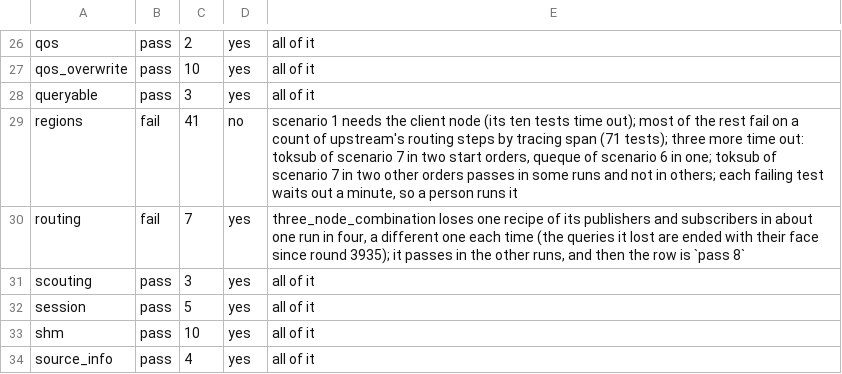
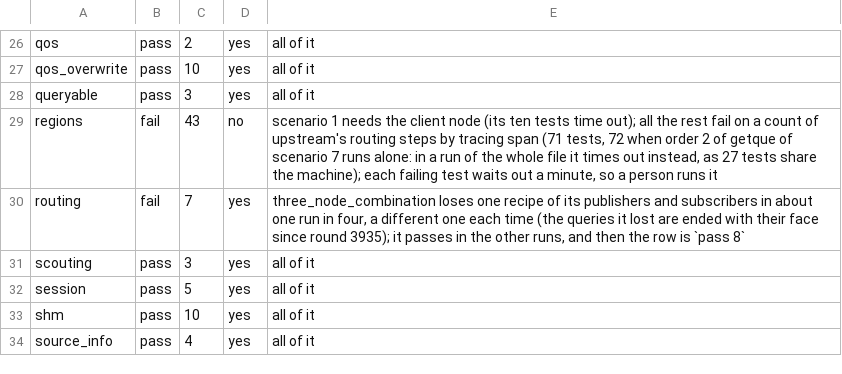
Before and after one commit to newmassrael/watching-zenoh, a TSV file: docs/z8-expected.tsv, drawn as a sheet; only a part is shown, gaps mark what is left out.

Commit message:
docs(z8): Raise the regions row to 43 after the token fixes
- Measured 44 of 126; the timeouts of toksub and queque are gone
- The rest are scenario 1 (client node) and the tracing-span counts

```diff
--- a/docs/z8-expected.tsv
+++ b/docs/z8-expected.tsv
@@ -28,3 +28,3 @@ qos_overwrite	pass	10	yes	all of it
 queryable	pass	3	yes	all of it
-regions	fail	41	no	scenario 1 needs the client node (its ten tests time out); most of the rest fail on a count of upstream's routing steps by tracing span (71 tests); three more time out: toksub of scenario 7 in two start orders, queque of scenario 6 in one; toksub of scenario 7 in two other orders passes in some runs and not in others; each failing test waits out a minute, so a person runs it
+regions	fail	43	no	scenario 1 needs the client node (its ten tests time out); all the rest fail on a count of upstream's routing steps by tracing span (71 tests, 72 when order 2 of getque of scenario 7 runs alone: in a run of the whole file it times out instead, as 27 tests share the machine); each failing test waits out a minute, so a person runs it
 routing	fail	7	yes	three_node_combination loses one recipe of its publishers and subscribers in about one run in four, a different one each time (the queries it lost are ended with their face since round 3935); it passes in the other runs, and then the row is `pass 8`
```
